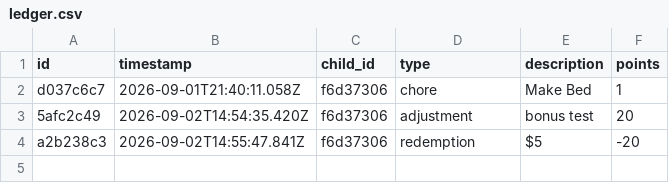
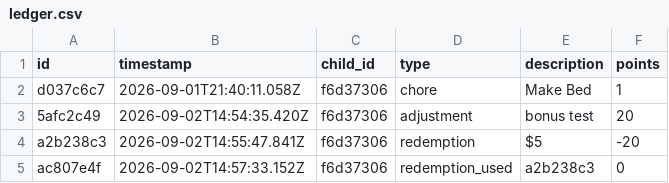
Before and after one commit to ryanbozio/ryanbozio.github.io, a CSV file: docs/data/ledger.csv, drawn as a sheet.

Commit message:
Ticket use_redemption: a2b238c3

```diff
--- a/docs/data/ledger.csv
+++ b/docs/data/ledger.csv
@@ -4 +4,2 @@ d037c6c7,2026-09-01T21:40:11.058Z,f6d37306,chore,Make Bed,1
 a2b238c3,2026-09-02T14:55:47.841Z,f6d37306,redemption,$5,-20
+ac807e4f,2026-09-02T14:57:33.152Z,f6d37306,redemption_used,a2b238c3,0
```
